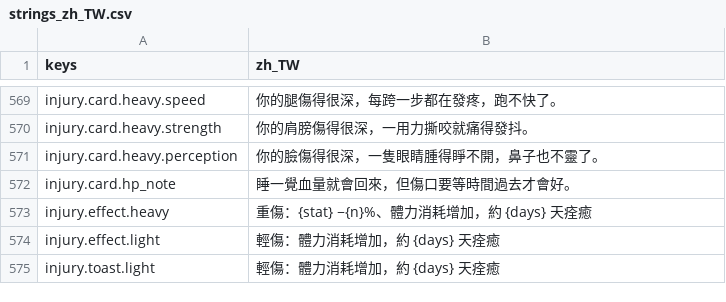
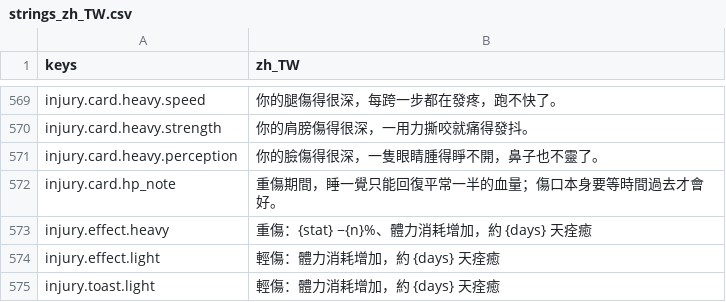
Before and after one commit to gigd123/wolf-life, a CSV file: localization/strings_zh_TW.csv, drawn as a sheet; only a part is shown, gaps mark what is left out.

```diff
--- a/localization/strings_zh_TW.csv
+++ b/localization/strings_zh_TW.csv
@@ -571,3 +571,3 @@ injury.card.heavy.strength,你的肩膀傷得很深，一用力撕咬就痛得
 injury.card.heavy.perception,你的臉傷得很深，一隻眼睛腫得睜不開，鼻子也不靈了。
-injury.card.hp_note,睡一覺血量就會回來，但傷口要等時間過去才會好。
+injury.card.hp_note,重傷期間，睡一覺只能回復平常一半的血量；傷口本身要等時間過去才會好。
 injury.effect.heavy,重傷：{stat} −{n}%、體力消耗增加，約 {days} 天痊癒
```
Also changed, not shown: 3 other files.
